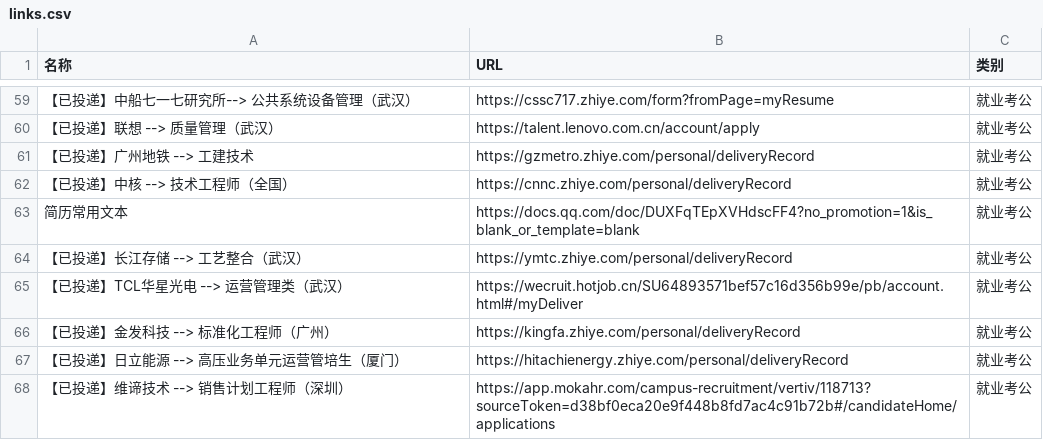
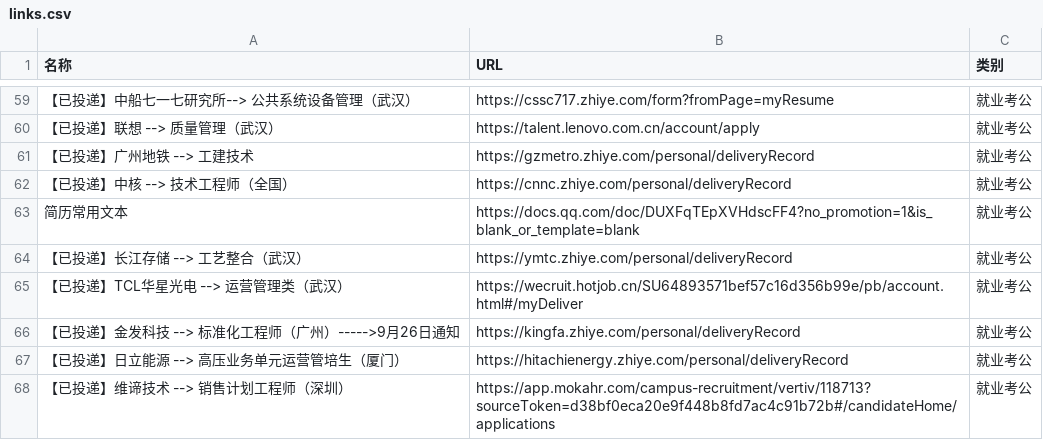
Before and after one commit to wwff3170-debug/link-manager, a CSV file: links.csv, drawn as a sheet; only a part is shown, gaps mark what is left out; the diff names each change by its address in the sheet, - before the commit and + after, or states it on an @@ line.

Commit message:
更新链接数据

```diff
--- a/links.csv
+++ b/links.csv
-A66 (名称): 【已投递】金发科技 --> 标准化工程师（广州）
+A66 (名称): 【已投递】金发科技 --> 标准化工程师（广州）----->9月26日通知
```
